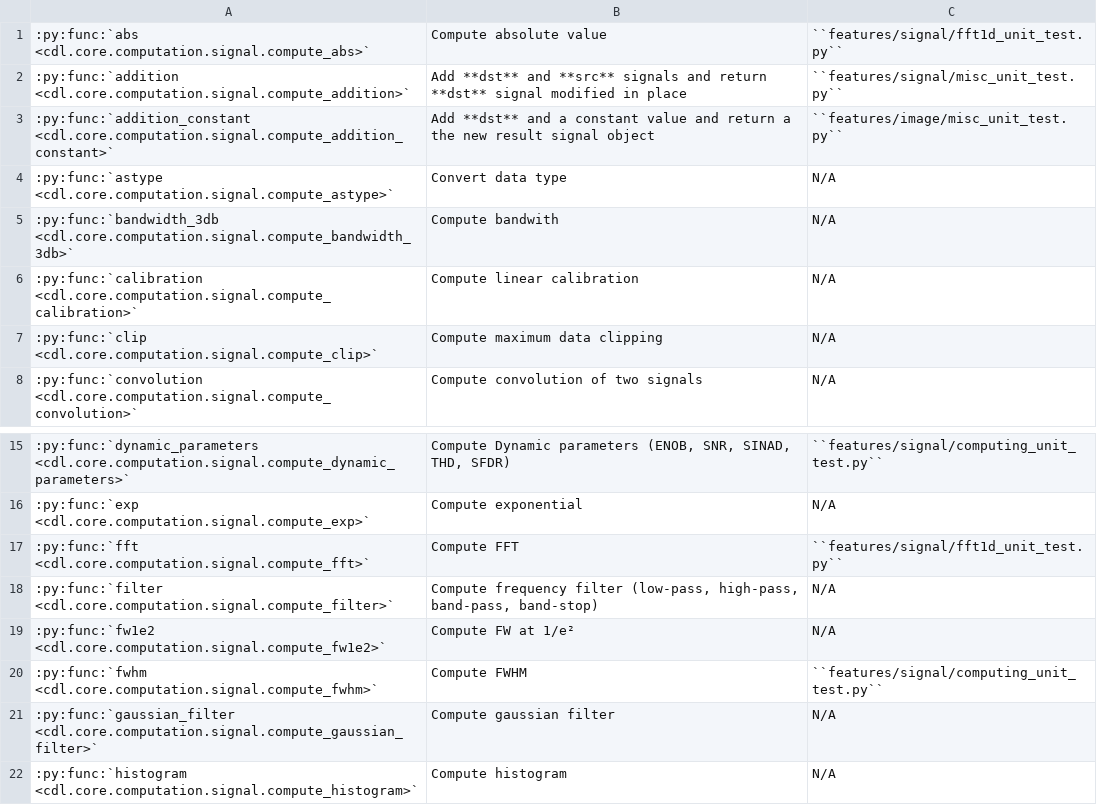
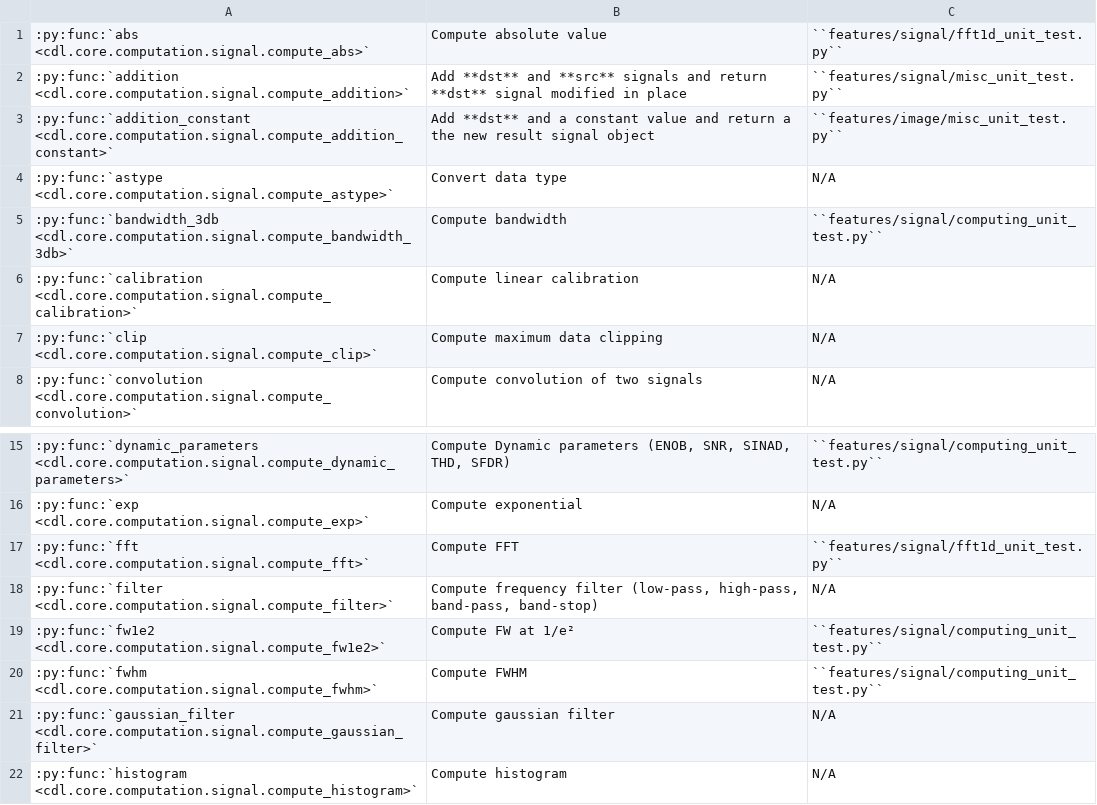
Before and after one commit to DataLab-Platform/DataLab, a CSV file: doc/validation_status_signal.csv, drawn as a sheet; only a part is shown, gaps mark what is left out.

Commit message:
Add validation tests for bandwidth@-3dB and FW1/e²

```diff
--- a/doc/validation_status_signal.csv
+++ b/doc/validation_status_signal.csv
@@ -4,3 +4,3 @@
 :py:func:`astype <cdl.core.computation.signal.compute_astype>`,Convert data type,N/A
-:py:func:`bandwidth_3db <cdl.core.computation.signal.compute_bandwidth_3db>`,Compute bandwith,N/A
+:py:func:`bandwidth_3db <cdl.core.computation.signal.compute_bandwidth_3db>`,Compute bandwidth,``features/signal/computing_unit_test.py``
 :py:func:`calibration <cdl.core.computation.signal.compute_calibration>`,Compute linear calibration,N/A
@@ -18,3 +18,3 @@
 :py:func:`filter <cdl.core.computation.signal.compute_filter>`,"Compute frequency filter (low-pass, high-pass, band-pass, band-stop)",N/A
-:py:func:`fw1e2 <cdl.core.computation.signal.compute_fw1e2>`,Compute FW at 1/e²,N/A
+:py:func:`fw1e2 <cdl.core.computation.signal.compute_fw1e2>`,Compute FW at 1/e²,``features/signal/computing_unit_test.py``
 :py:func:`fwhm <cdl.core.computation.signal.compute_fwhm>`,Compute FWHM,``features/signal/computing_unit_test.py``
```
Also changed, not shown: 5 other files.
